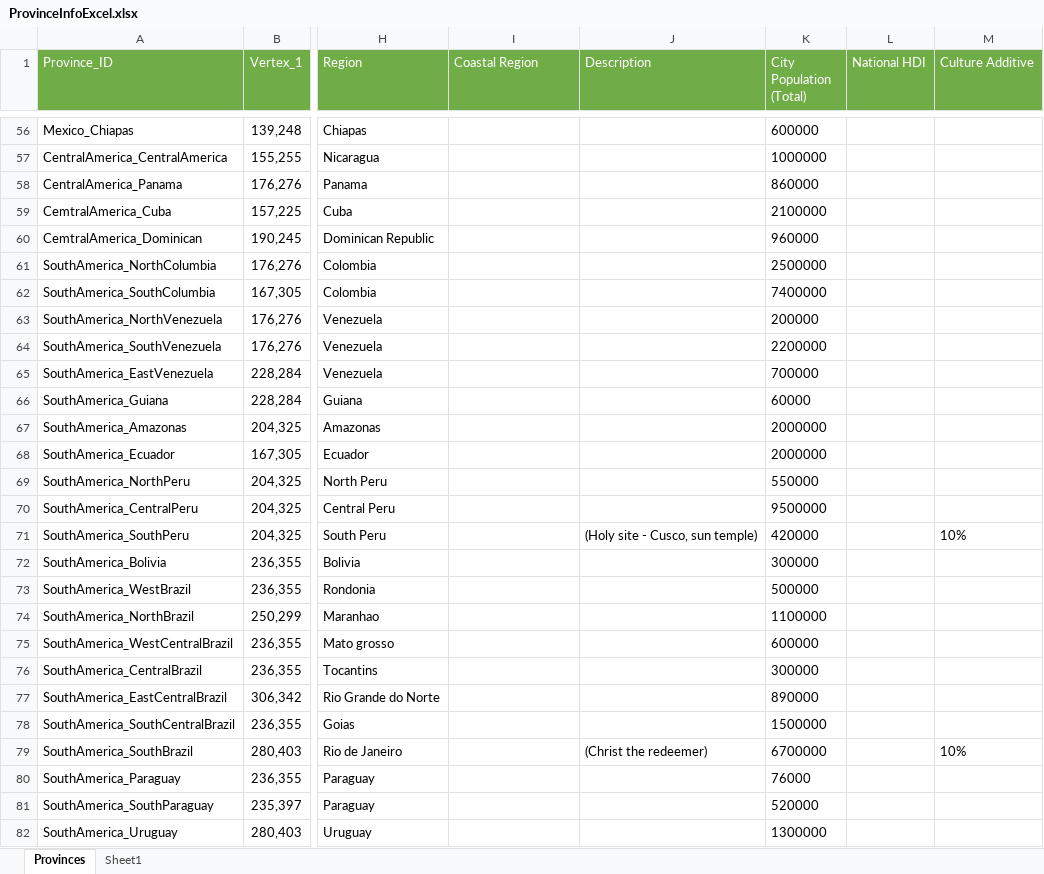
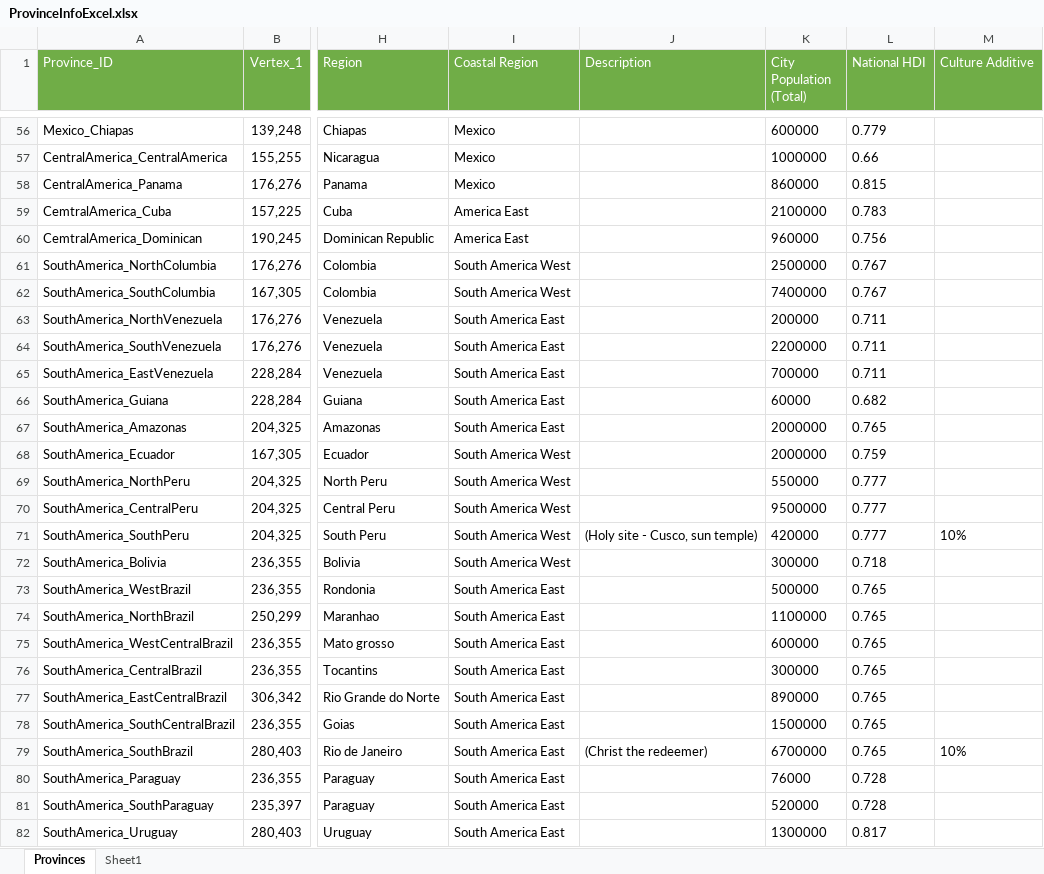
Before and after one commit to JaVonox/Tauresium, an Excel workbook: MapFiles/ProvinceInfoExcel.xlsx, sheet Provinces, drawn as a sheet; only a part is shown, gaps mark what is left out; values as stored, in another font and other column widths than the file's, no borders; table styles not drawn; the diff covers the shown part only; the diff names each change by its address in the sheet, - before the commit and + after, or states it on an @@ line.

Commit message:
Added HDI + Coastal Regions

```diff
--- a/MapFiles/ProvinceInfoExcel.xlsx (sheet Provinces)
+++ b/MapFiles/ProvinceInfoExcel.xlsx (sheet Provinces)
-I56:I58 (Coastal Region): (empty)
+I56:I58 (Coastal Region): Mexico
-L56 (National HDI): (empty)
+L56 (National HDI): 0.779
-L57 (National HDI): (empty)
+L57 (National HDI): 0.66
-L58 (National HDI): (empty)
+L58 (National HDI): 0.815
-I59:I60 (Coastal Region): (empty)
+I59:I60 (Coastal Region): America East
-L59 (National HDI): (empty)
+L59 (National HDI): 0.783
-L60 (National HDI): (empty)
+L60 (National HDI): 0.756
-I61:I62 (Coastal Region): (empty)
+I61:I62 (Coastal Region): South America West
-L61:L62 (National HDI): (empty)
+L61:L62 (National HDI): 0.767
-I63:I67 (Coastal Region): (empty)
+I63:I67 (Coastal Region): South America East
-L63:L65 (National HDI): (empty)
+L63:L65 (National HDI): 0.711
-L66 (National HDI): (empty)
+L66 (National HDI): 0.682
-L67 (National HDI): (empty)
+L67 (National HDI): 0.765
-I68:I72 (Coastal Region): (empty)
+I68:I72 (Coastal Region): South America West
-L68 (National HDI): (empty)
+L68 (National HDI): 0.759
-L69:L71 (National HDI): (empty)
+L69:L71 (National HDI): 0.777
-L72 (National HDI): (empty)
+L72 (National HDI): 0.718
-I73:I82 (Coastal Region): (empty)
+I73:I82 (Coastal Region): South America East
-L73:L79 (National HDI): (empty)
+L73:L79 (National HDI): 0.765
-L80:L81 (National HDI): (empty)
+L80:L81 (National HDI): 0.728
-L82 (National HDI): (empty)
+L82 (National HDI): 0.817
```
Also changed, not shown: 815 edited cells elsewhere in this sheet.
